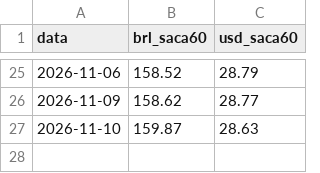
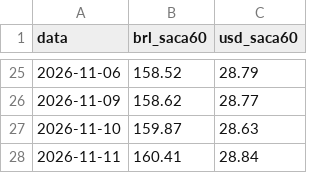
Before and after one commit to carlosemichelon/binmarket, a CSV file: data/fontes/cepea_soja.csv, drawn as a sheet; only a part is shown, gaps mark what is left out.

```diff
--- a/data/fontes/cepea_soja.csv
+++ b/data/fontes/cepea_soja.csv
@@ -27 +27,2 @@ data;brl_saca60;usd_saca60
 2026-11-10;159.87;28.63
+2026-11-11;160.41;28.84
```
Also changed, not shown: 2 other files.
